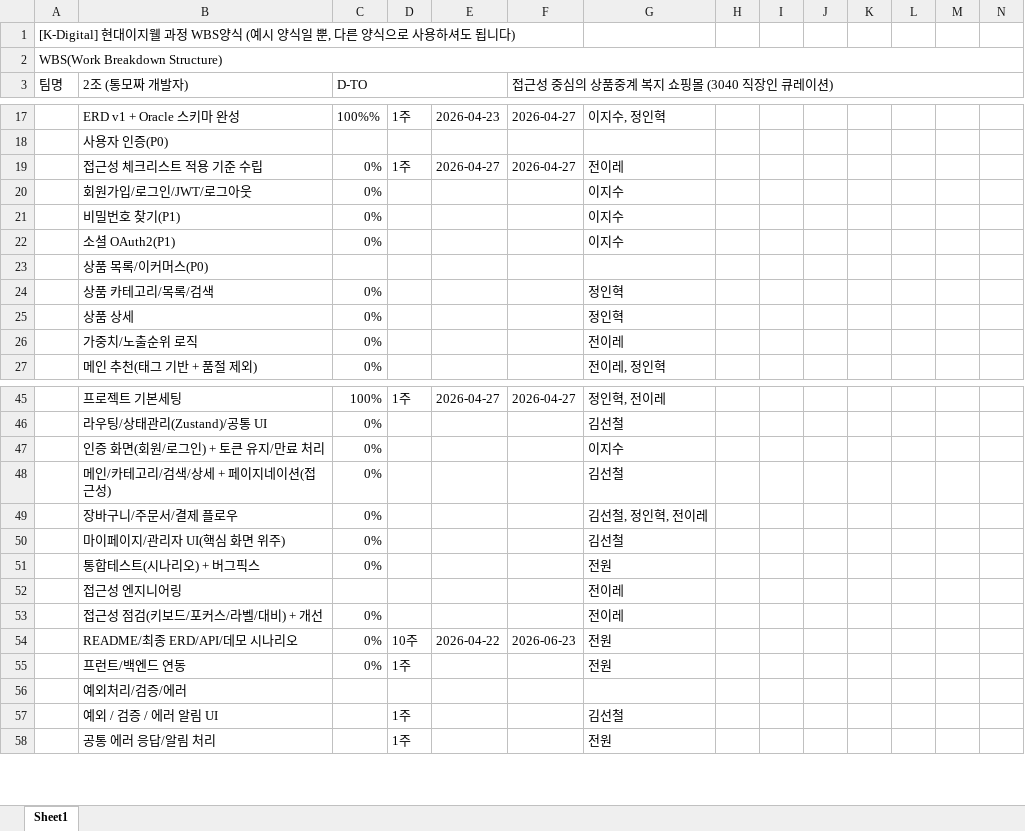
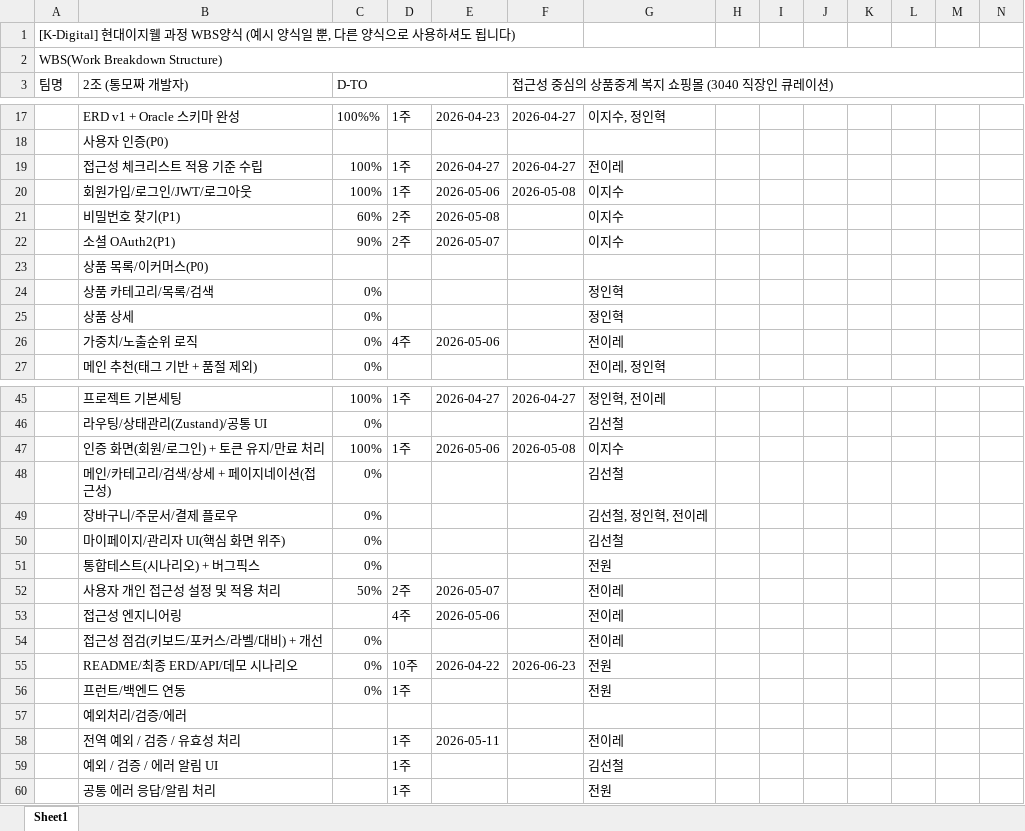
Before and after one commit to kkomakk/hotdogdoc, an Excel workbook: 최종산출물/2. WBS/[2조] WBS(현대이지웰_최종프로젝트).xlsx, sheet Sheet1, drawn as a sheet; only a part is shown, gaps mark what is left out; values as stored, in another font and other column widths than the file's, no cell formats; charts and pictures not drawn; addresses are those after the commit; rows hold the shown columns only; the diff covers the shown part only; the diff names each change by its address in the sheet, - before the commit and + after, or states it on an @@ line.

Commit message:
Update [2조] WBS(현대이지웰_최종프로젝트).xlsx

```diff
--- a/최종산출물/2. WBS/[2조] WBS(현대이지웰_최종프로젝트).xlsx (sheet Sheet1)
+++ b/최종산출물/2. WBS/[2조] WBS(현대이지웰_최종프로젝트).xlsx (sheet Sheet1)
-C19:C20 (D-TO): 0%
+C19:C20 (D-TO): 100%
-D20: (empty)
+D20: 1주
-E20: (empty)
+E20: 2026-05-06
-F20: (empty)
+F20: 2026-05-08
-C21 (D-TO): 0%
+C21 (D-TO): 60%
-D21:D22: (empty)
+D21:D22: 2주
-E21: (empty)
+E21: 2026-05-08
-C22 (D-TO): 0%
+C22 (D-TO): 90%
-E22: (empty)
+E22: 2026-05-07
-D26: (empty)
+D26: 4주
-E26: (empty)
+E26: 2026-05-06
-C47 (D-TO): 0%
+C47 (D-TO): 100%
-D47: (empty)
+D47: 1주
-E47: (empty)
+E47: 2026-05-06
-F47: (empty)
+F47: 2026-05-08
+row 52:  | 사용자 개인 접근성 설정 및 적용 처리 | 50% | 2주 | 2026-05-07 |  | 전이레
-D53: (empty)
+D53: 4주
-E53: (empty)
+E53: 2026-05-06
+row 58:  | 전역 예외 / 검증 / 유효성 처리 |  | 1주 | 2026-05-11 |  | 전이레
```
Also changed, not shown: 4 edited cells elsewhere in this sheet, cell formats, charts or pictures.
